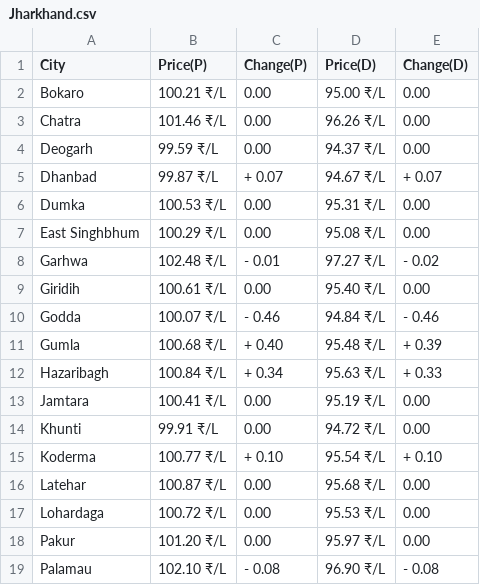
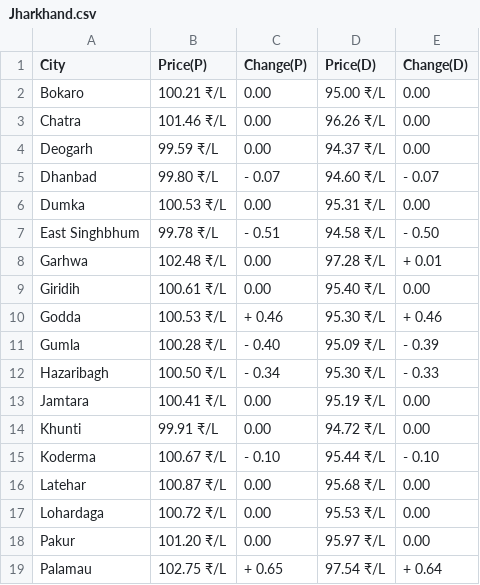
Before and after one commit to Asvin1/FuelishCLI, a CSV file: assets/Jharkhand.csv, drawn as a sheet; only a part is shown; the diff covers the shown part only.

Commit message:
Data-2024-01-18T01:52:48

```diff
--- a/assets/Jharkhand.csv
+++ b/assets/Jharkhand.csv
@@ -4,13 +4,13 @@ Chatra,101.46 ₹/L,  0.00,96.26 ₹/L,  0.00
 Deogarh,99.59 ₹/L,  0.00,94.37 ₹/L,  0.00
-Dhanbad,99.87 ₹/L,+ 0.07,94.67 ₹/L,+ 0.07
+Dhanbad,99.80 ₹/L,- 0.07,94.60 ₹/L,- 0.07
 Dumka,100.53 ₹/L,  0.00,95.31 ₹/L,  0.00
-East Singhbhum,100.29 ₹/L,  0.00,95.08 ₹/L,  0.00
-Garhwa,102.48 ₹/L,- 0.01,97.27 ₹/L,- 0.02
+East Singhbhum,99.78 ₹/L,- 0.51,94.58 ₹/L,- 0.50
+Garhwa,102.48 ₹/L,  0.00,97.28 ₹/L,+ 0.01
 Giridih,100.61 ₹/L,  0.00,95.40 ₹/L,  0.00
-Godda,100.07 ₹/L,- 0.46,94.84 ₹/L,- 0.46
-Gumla,100.68 ₹/L,+ 0.40,95.48 ₹/L,+ 0.39
-Hazaribagh,100.84 ₹/L,+ 0.34,95.63 ₹/L,+ 0.33
+Godda,100.53 ₹/L,+ 0.46,95.30 ₹/L,+ 0.46
+Gumla,100.28 ₹/L,- 0.40,95.09 ₹/L,- 0.39
+Hazaribagh,100.50 ₹/L,- 0.34,95.30 ₹/L,- 0.33
 Jamtara,100.41 ₹/L,  0.00,95.19 ₹/L,  0.00
 Khunti,99.91 ₹/L,  0.00,94.72 ₹/L,  0.00
-Koderma,100.77 ₹/L,+ 0.10,95.54 ₹/L,+ 0.10
+Koderma,100.67 ₹/L,- 0.10,95.44 ₹/L,- 0.10
 Latehar,100.87 ₹/L,  0.00,95.68 ₹/L,  0.00
@@ -18,2 +18,2 @@ Lohardaga,100.72 ₹/L,  0.00,95.53 ₹/L,  0.00
 Pakur,101.20 ₹/L,  0.00,95.97 ₹/L,  0.00
-Palamau,102.10 ₹/L,- 0.08,96.90 ₹/L,- 0.08
+Palamau,102.75 ₹/L,+ 0.65,97.54 ₹/L,+ 0.64
```
Also changed, not shown: 8 edited cells elsewhere in this file, State.csv, assets/Andhra Pradesh.csv, 28 other files.
